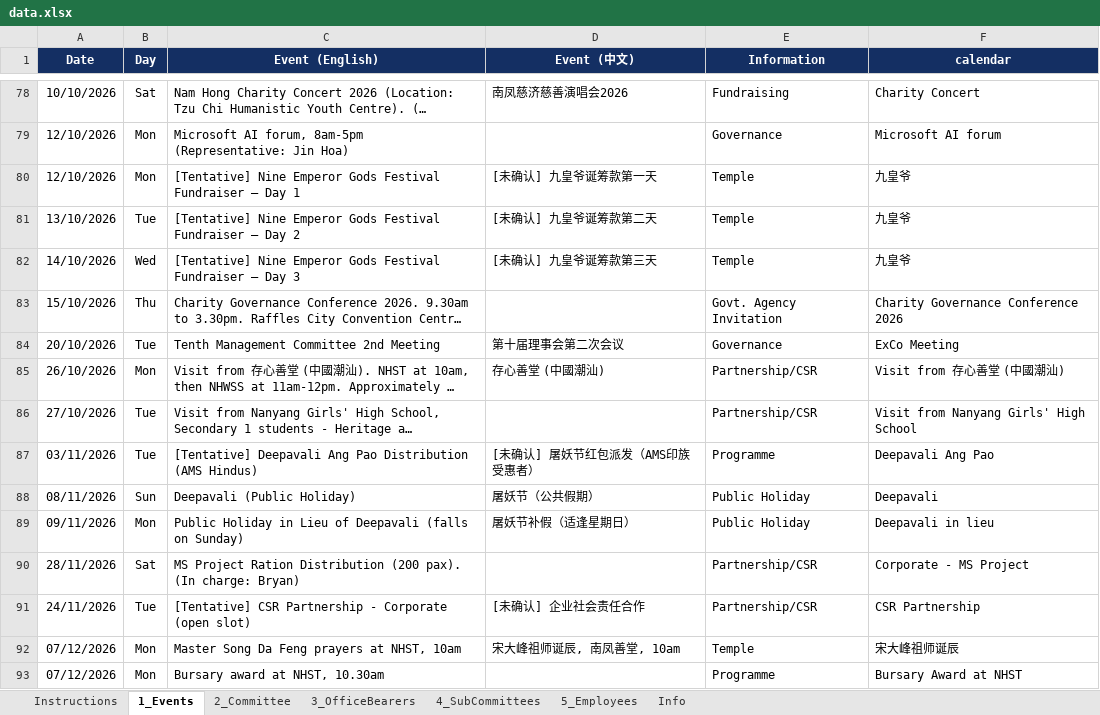
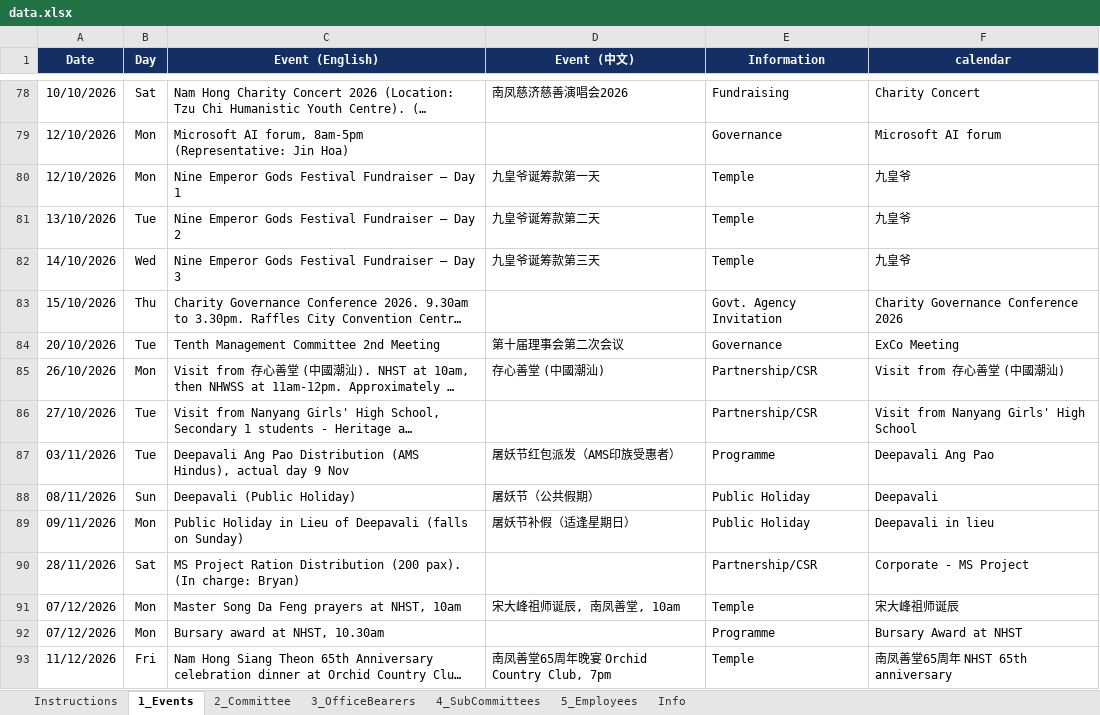
Before and after one commit to NamHongWelfareSS/Member-Handbook, an Excel workbook: data.xlsx, sheet 1_Events, drawn as a sheet; only a part is shown, gaps mark what is left out; the shorter side is filled out with more unchanged rows; long unchanged cells end in …; values as stored, in another font and other column widths than the file's, no borders; the diff names each change by its address in the sheet, - before the commit and + after, or states it on an @@ line.

Commit message:
Update data.xlsx

```diff
--- a/data.xlsx (sheet 1_Events)
+++ b/data.xlsx (sheet 1_Events)
-C80 (Event (English)): [Tentative] Nine Emperor…
+C80 (Event (English)): Nine Emperor…
-D80 (Event (中文)): [未确认] 九皇爷诞筹款第一天
+D80 (Event (中文)): 九皇爷诞筹款第一天
-C81 (Event (English)): [Tentative] Nine Emperor…
+C81 (Event (English)): Nine Emperor…
-D81 (Event (中文)): [未确认] 九皇爷诞筹款第二天
+D81 (Event (中文)): 九皇爷诞筹款第二天
-C82 (Event (English)): [Tentative] Nine Emperor…
+C82 (Event (English)): Nine Emperor…
-D82 (Event (中文)): [未确认] 九皇爷诞筹款第三天
+D82 (Event (中文)): 九皇爷诞筹款第三天
-C87 (Event (English)): [Tentative] Deepavali Ang Pao Distribution (AMS Hindus)
+C87 (Event (English)): Deepavali Ang Pao Distribution (AMS Hindus), actual day 9 Nov
-D87 (Event (中文)): [未确认] 屠妖节红包派发（AMS印族受惠者）
+D87 (Event (中文)): 屠妖节红包派发（AMS印族受惠者）
-row 91: 24/11/2026 | Tue | [Tentative] CSR Partnership - Corporate (open slot) | [未确认] 企业社会责任合作 | Partnership/CSR | CSR Partnership
```
